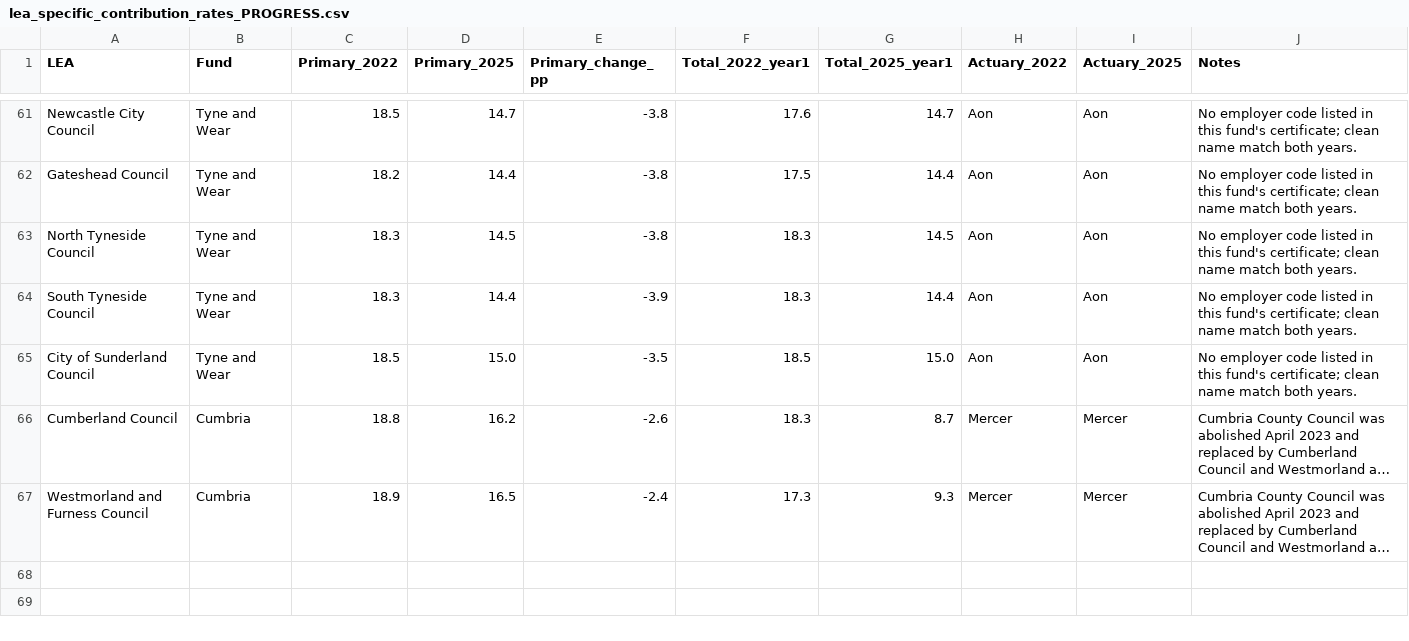
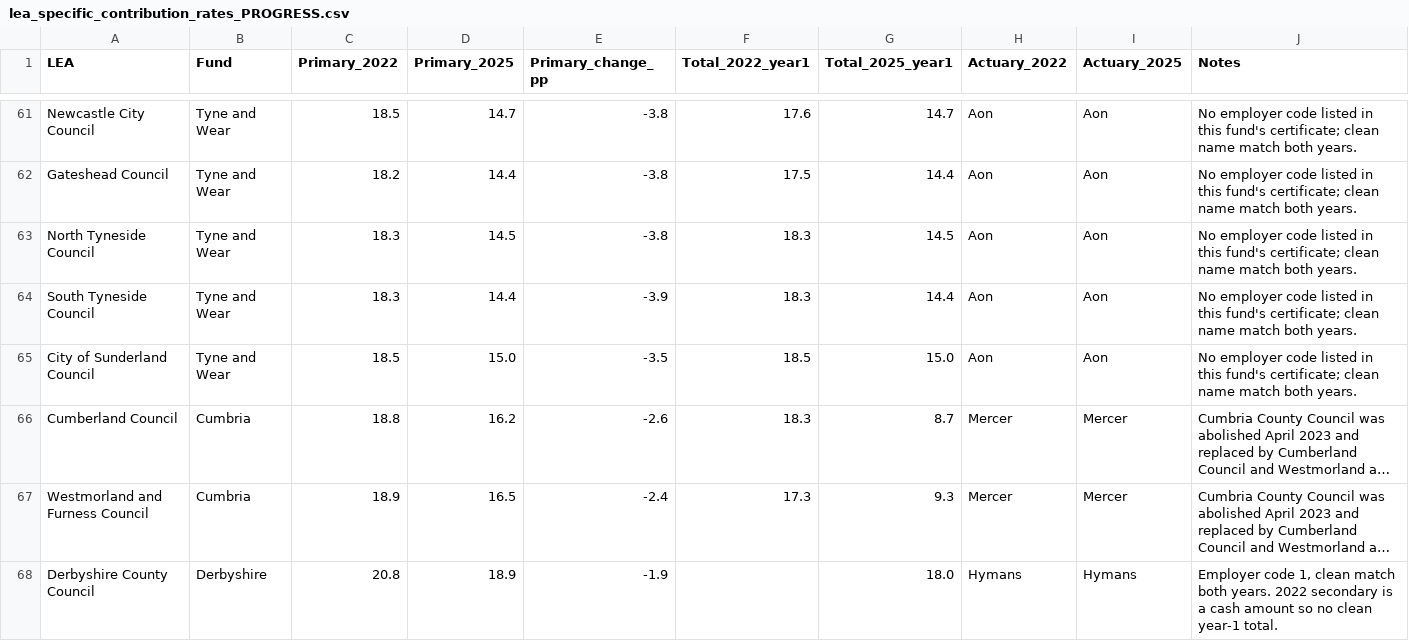
Before and after one commit to manjari2001/lgps, a CSV file: lea_specific_contribution_rates_PROGRESS.csv, drawn as a sheet; only a part is shown, gaps mark what is left out; long unchanged cells end in …; the diff names each change by its address in the sheet, - before the commit and + after, or states it on an @@ line.

```diff
--- a/lea_specific_contribution_rates_PROGRESS.csv
+++ b/lea_specific_contribution_rates_PROGRESS.csv
+row 68: Derbyshire County Council | Derbyshire | 20.8 | 18.9 | -1.9 |  | 18.0 | Hymans | Hymans | Employer code 1, clean match both years. 2022 secondary is a cash amount so no clean year-1 total.
```
